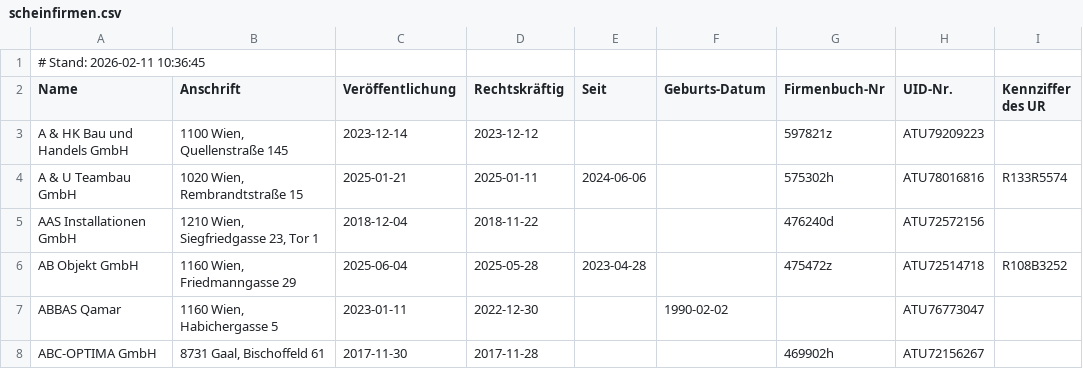
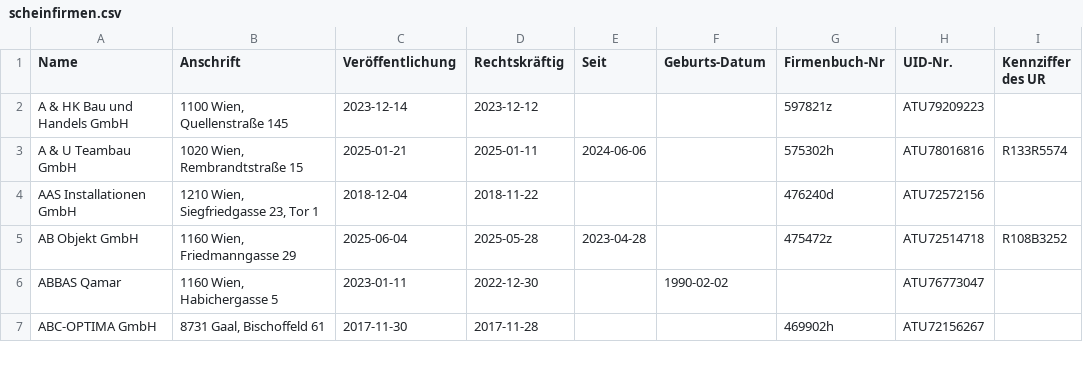
Before and after one commit to arjoma/scheinfirmen-at, a CSV file: data/scheinfirmen.csv, drawn as a sheet; only a part is shown.

Commit message:
refactor: remove comment line from CSV for better Excel compatibility

```diff
--- a/data/scheinfirmen.csv
+++ b/data/scheinfirmen.csv
@@ -1,2 +1 @@
-# Stand: 2026-02-11 10:36:45
 Name,Anschrift,Veröffentlichung,Rechtskräftig,Seit,Geburts-Datum,Firmenbuch-Nr,UID-Nr.,Kennziffer des UR
```
Also changed, not shown: 5 other files.
